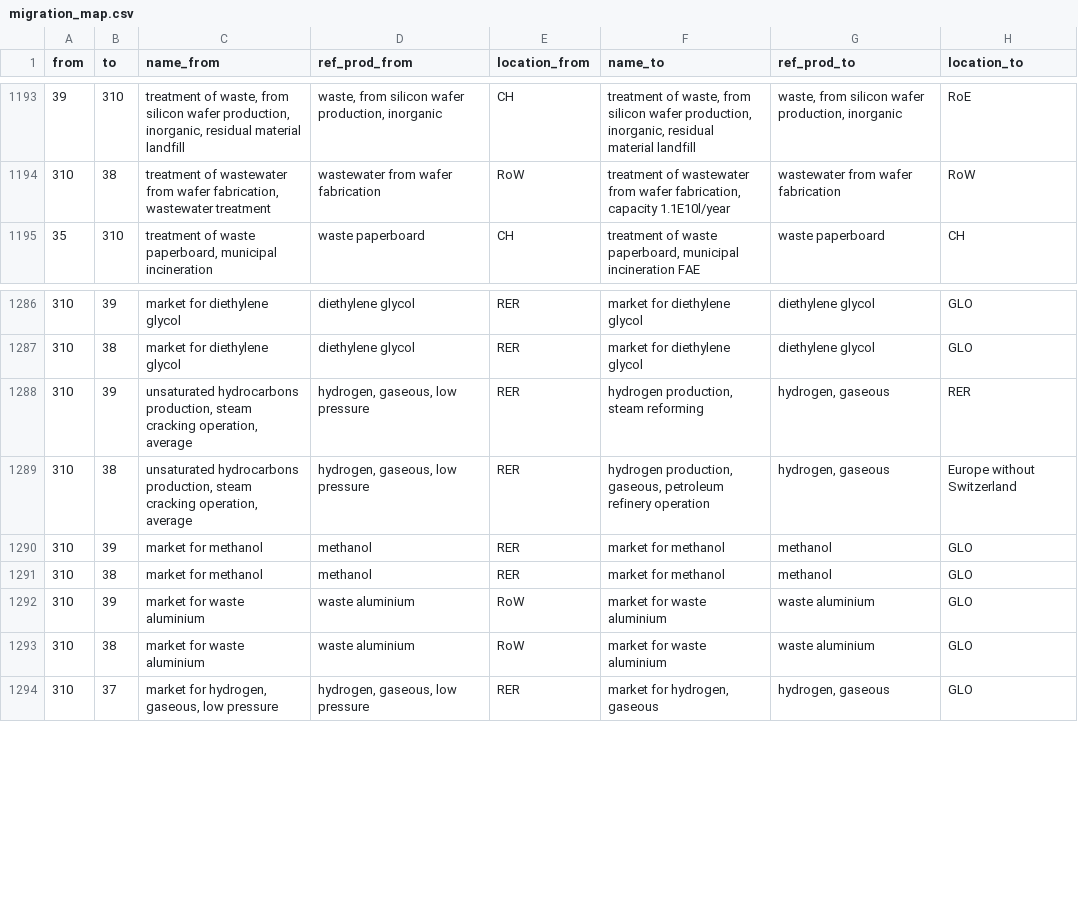
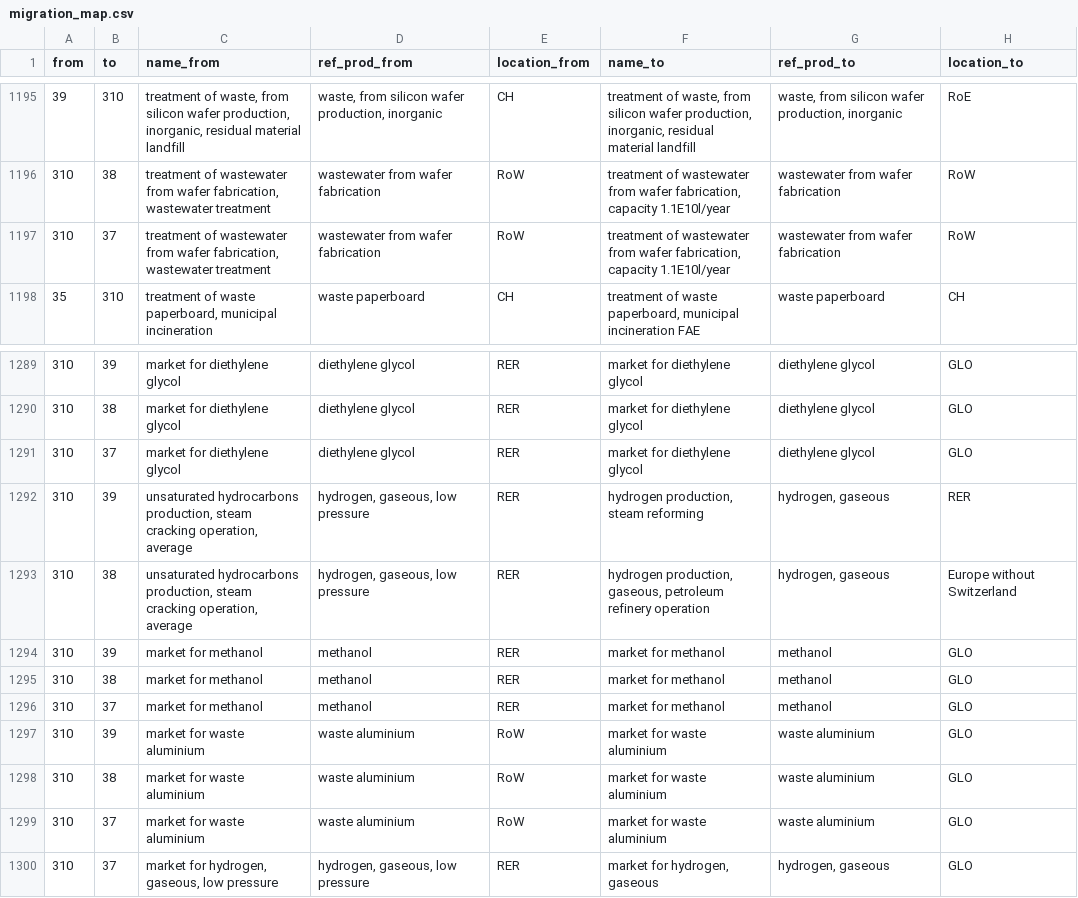
Before and after one commit to romainsacchi/rmnd-lca, a CSV file: premise/data/additional_inventories/migration_map.csv, drawn as a sheet; only a part is shown, gaps mark what is left out; the diff covers the shown part only.

```diff
--- a/premise/data/additional_inventories/migration_map.csv
+++ b/premise/data/additional_inventories/migration_map.csv
@@ -1194,2 +1196,3 @@ from,to,name_from,ref_prod_from,location_from,name_to,ref_prod_to,location_to
 310,38,"treatment of wastewater from wafer fabrication, wastewater treatment",wastewater from wafer fabrication,RoW,"treatment of wastewater from wafer fabrication, capacity 1.1E10l/year",wastewater from wafer fabrication,RoW
+310,37,"treatment of wastewater from wafer fabrication, wastewater treatment",wastewater from wafer fabrication,RoW,"treatment of wastewater from wafer fabrication, capacity 1.1E10l/year",wastewater from wafer fabrication,RoW
 35,310,"treatment of waste paperboard, municipal incineration",waste paperboard,CH,"treatment of waste paperboard, municipal incineration FAE",waste paperboard,CH
@@ -1287,2 +1290,3 @@ from,to,name_from,ref_prod_from,location_from,name_to,ref_prod_to,location_to
 310,38,"market for diethylene glycol","diethylene glycol","RER","market for diethylene glycol","diethylene glycol","GLO"
+310,37,"market for diethylene glycol","diethylene glycol","RER","market for diethylene glycol","diethylene glycol","GLO"
 310,39,"unsaturated hydrocarbons production, steam cracking operation, average","hydrogen, gaseous, low pressure","RER","hydrogen production, steam reforming","hydrogen, gaseous","RER"
@@ -1291,4 +1295,6 @@ from,to,name_from,ref_prod_from,location_from,name_to,ref_prod_to,location_to
 310,38,"market for methanol","methanol","RER","market for methanol","methanol","GLO"
+310,37,"market for methanol","methanol","RER","market for methanol","methanol","GLO"
 310,39,"market for waste aluminium","waste aluminium","RoW","market for waste aluminium","waste aluminium","GLO"
 310,38,"market for waste aluminium","waste aluminium","RoW","market for waste aluminium","waste aluminium","GLO"
+310,37,"market for waste aluminium","waste aluminium","RoW","market for waste aluminium","waste aluminium","GLO"
 310,37,"market for hydrogen, gaseous, low pressure","hydrogen, gaseous, low pressure",RER,"market for hydrogen, gaseous","hydrogen, gaseous",GLO
```
Also changed, not shown: 15 added rows elsewhere in this file, 31 other files.
